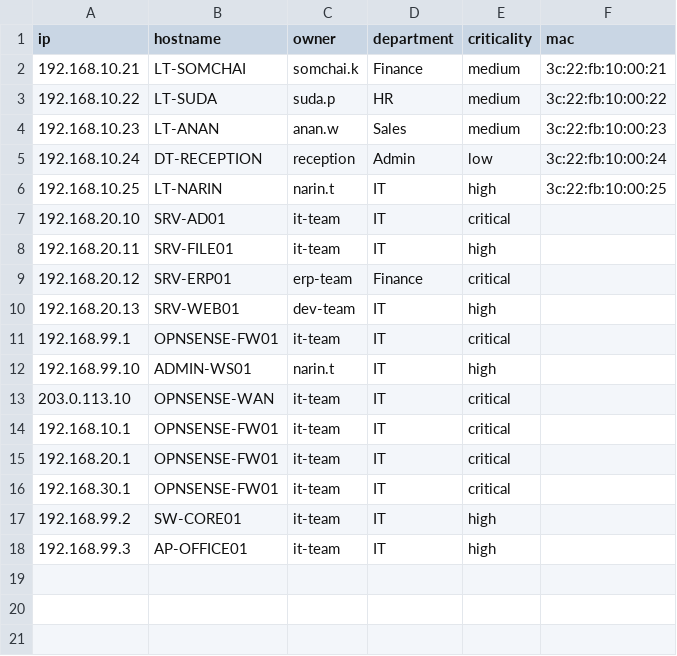
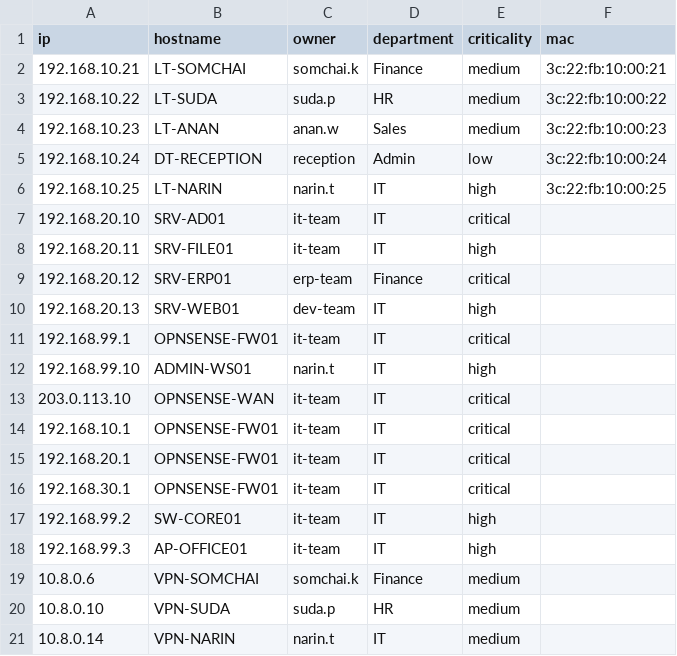
Before and after one commit to Rabcat-dome/siem-poc, a CSV file: graylog/lookup/assets.csv, drawn as a sheet.

```diff
--- a/graylog/lookup/assets.csv
+++ b/graylog/lookup/assets.csv
@@ -18 +18,4 @@
 "192.168.99.3","AP-OFFICE01","it-team","IT","high",""
+"10.8.0.6","VPN-SOMCHAI","somchai.k","Finance","medium",""
+"10.8.0.10","VPN-SUDA","suda.p","HR","medium",""
+"10.8.0.14","VPN-NARIN","narin.t","IT","medium",""
```
Also changed, not shown: graylog/lookup/assets_static.csv, 7 other files.
